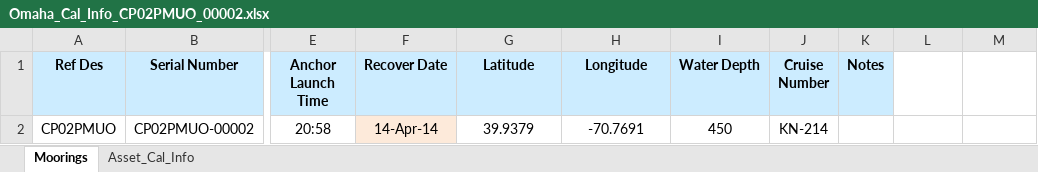
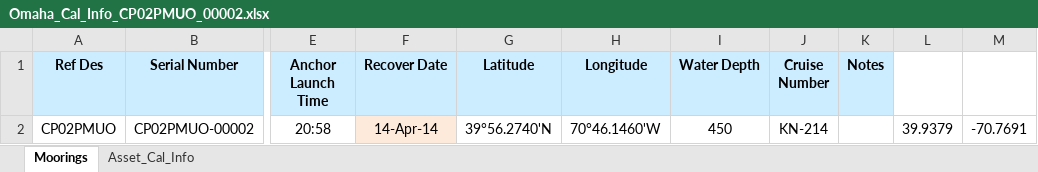
Before and after one commit to oceanobservatories/ingestion-csvs, an Excel workbook: CP02PMUO/Omaha_Cal_Info_CP02PMUO_00002.xlsx, sheet Moorings, drawn as a sheet; only a part is shown, gaps mark what is left out; values as stored, in another font and other column widths than the file's, no borders; the diff names each change by its address in the sheet, - before the commit and + after, or states it on an @@ line.

Commit message:
Corrected ingest and Cal sheets
Corrected FLORT resolution and scattering angle Cal values to 1.076, 124
corrected recovered data sources
Changed WFP eng data reference designator from STC to WFP

```diff
--- a/CP02PMUO/Omaha_Cal_Info_CP02PMUO_00002.xlsx (sheet Moorings)
+++ b/CP02PMUO/Omaha_Cal_Info_CP02PMUO_00002.xlsx (sheet Moorings)
-G2 (Latitude): 39.9379
+G2 (Latitude): 39°56.2740'N
-H2 (Longitude): -70.7691
+H2 (Longitude): 70°46.1460'W
-L2: (empty)
+L2: 39.9379
-M2: (empty)
+M2: -70.7691
```
Also changed, not shown: sheet Asset_Cal_Info, CE09OSPM/Omaha_Cal_Info_CE09OSPM_00003.xlsx, CP02PMCI/Omaha_Cal_Info_CP02PMCI_00001.xlsx, 33 other files.
